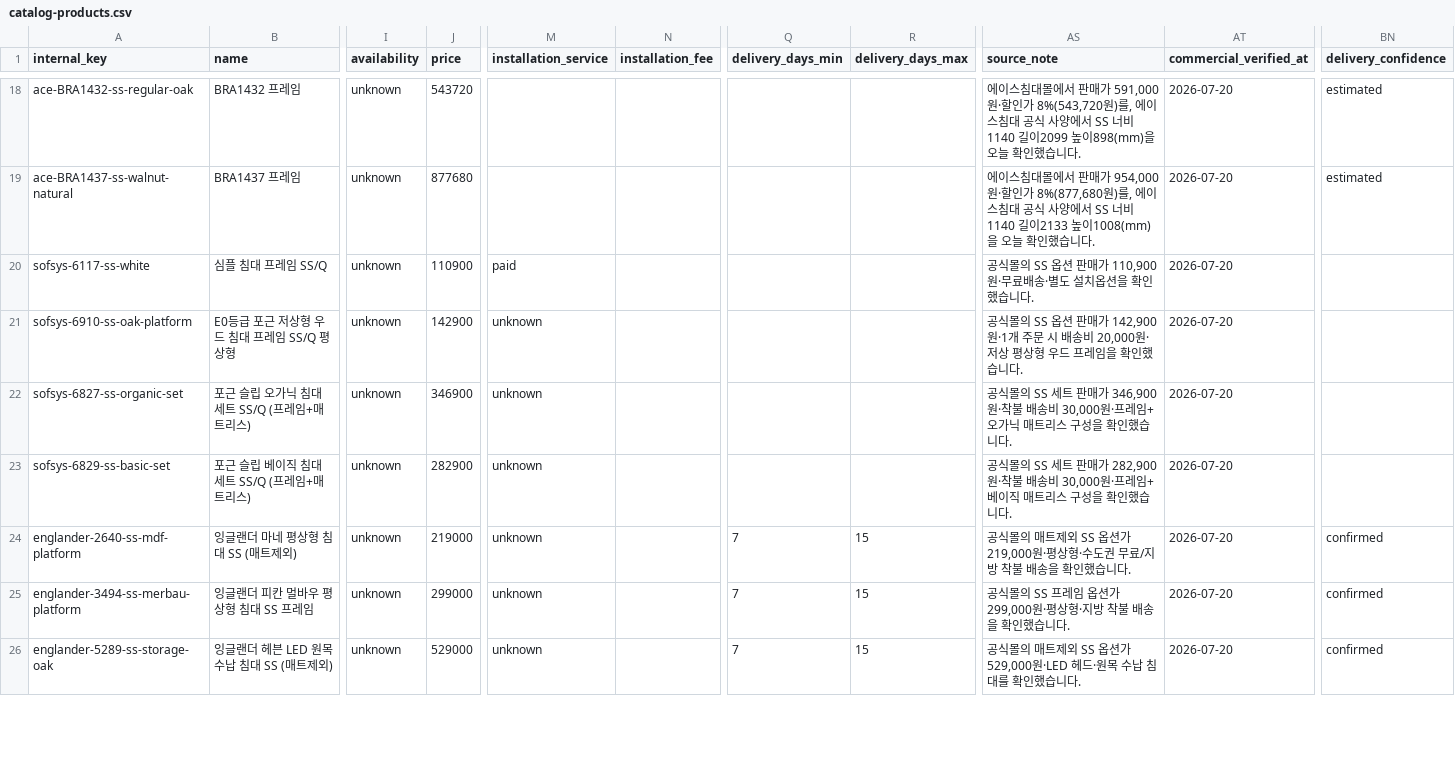
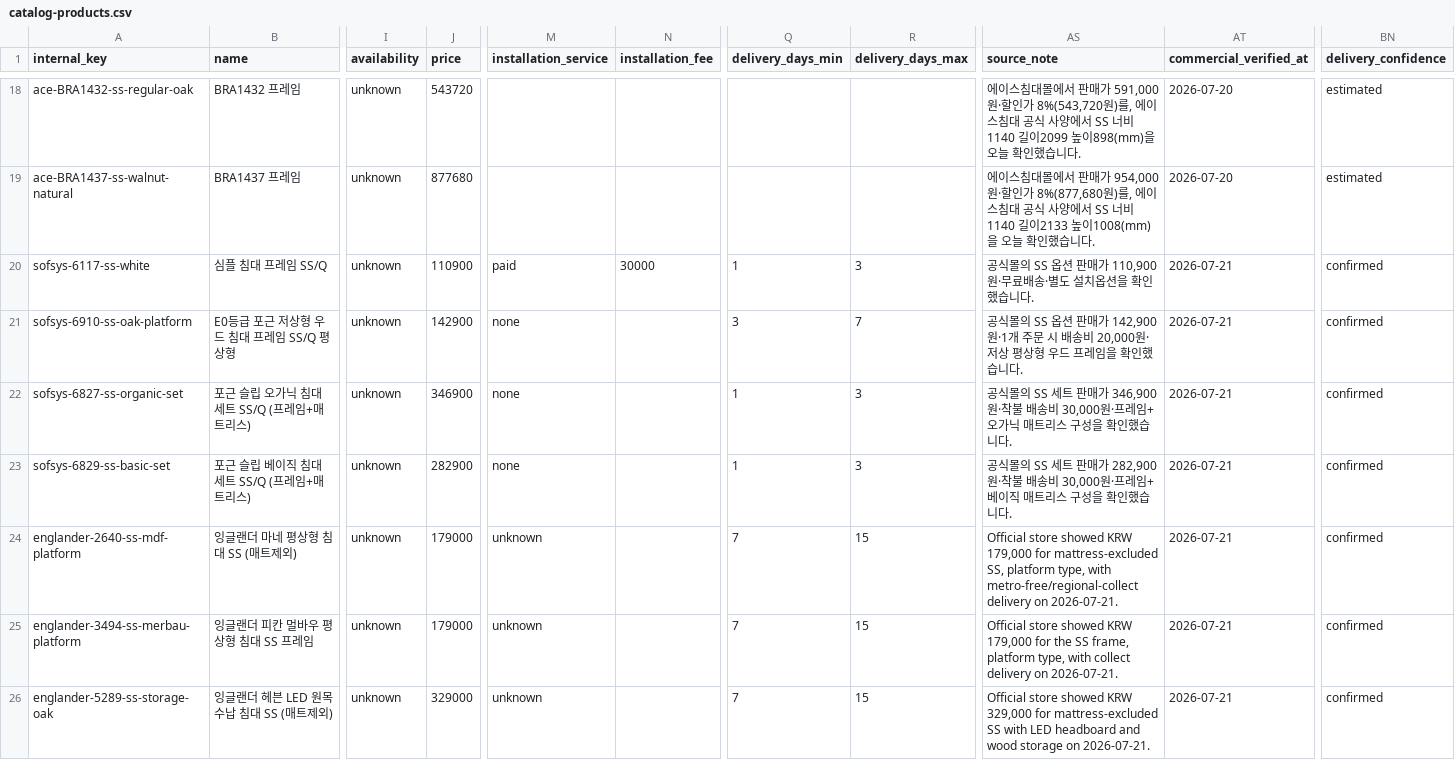
Before and after one commit to birdsplit/recommedation-mvp, a CSV file: data/catalog-products.csv, drawn as a sheet; only a part is shown, gaps mark what is left out; the diff covers the shown part only; the diff names each change by its address in the sheet, - before the commit and + after, or states it on an @@ line.

```diff
--- a/data/catalog-products.csv
+++ b/data/catalog-products.csv
-N20 (installation_fee): (empty)
+N20 (installation_fee): 30000
-Q20 (delivery_days_min): (empty)
+Q20 (delivery_days_min): 1
-R20 (delivery_days_max): (empty)
+R20 (delivery_days_max): 3
-AT20:AT26 (commercial_verified_at): 2026-07-20
+AT20:AT26 (commercial_verified_at): 2026-07-21
-BN20:BN23 (delivery_confidence): (empty)
+BN20:BN23 (delivery_confidence): confirmed
-M21:M23 (installation_service): unknown
+M21:M23 (installation_service): none
-Q21 (delivery_days_min): (empty)
+Q21 (delivery_days_min): 3
-R21 (delivery_days_max): (empty)
+R21 (delivery_days_max): 7
-Q22:Q23 (delivery_days_min): (empty)
+Q22:Q23 (delivery_days_min): 1
-R22:R23 (delivery_days_max): (empty)
+R22:R23 (delivery_days_max): 3
-J24 (price): 219000
+J24 (price): 179000
-AS24 (source_note): 공식몰의 매트제외 SS 옵션가 219,000원·평상형·수도권 무료/지방 착불 배송을 확인했습니다.
+AS24 (source_note): Official store showed KRW 179,000 for mattress-excluded SS, platform type, with metro-free/regional-collect delivery on 2026-07-21.
-J25 (price): 299000
+J25 (price): 179000
-AS25 (source_note): 공식몰의 SS 프레임 옵션가 299,000원·평상형·지방 착불 배송을 확인했습니다.
+AS25 (source_note): Official store showed KRW 179,000 for the SS frame, platform type, with collect delivery on 2026-07-21.
-J26 (price): 529000
+J26 (price): 329000
-AS26 (source_note): 공식몰의 매트제외 SS 옵션가 529,000원·LED 헤드·원목 수납 침대를 확인했습니다.
+AS26 (source_note): Official store showed KRW 329,000 for mattress-excluded SS with LED headboard and wood storage on 2026-07-21.
```
Also changed, not shown: 42 edited cells elsewhere in this file, data/review-checklist.csv, 5 other files.
